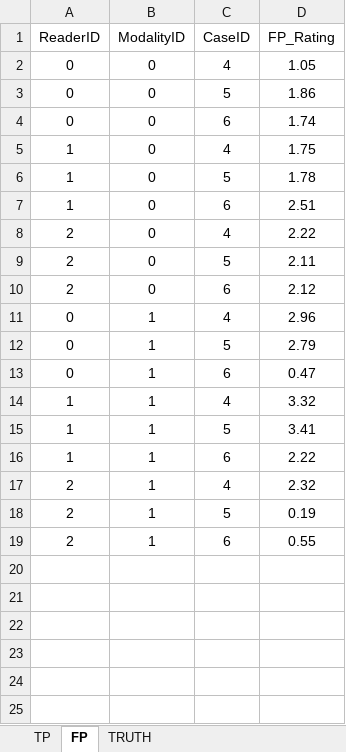
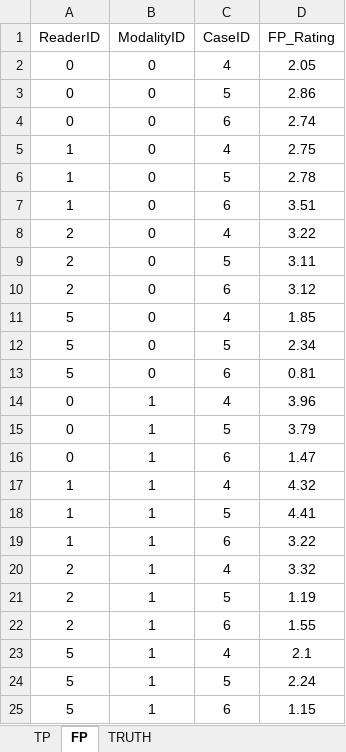
Before and after one commit to dpc10ster/RJafroc, an Excel workbook: inst/extdata/toyFiles/ROC/roc2.xlsx, sheet FP, drawn as a sheet; values as stored, in another font and other column widths than the file's, no borders; addresses are those after the commit; the diff names each change by its address in the sheet, - before the commit and + after, or states it on an @@ line.

```diff
--- a/inst/extdata/toyFiles/ROC/roc2.xlsx (sheet FP)
+++ b/inst/extdata/toyFiles/ROC/roc2.xlsx (sheet FP)
-D2 (FP_Rating): 1.05
+D2 (FP_Rating): 2.05
-D3 (FP_Rating): 1.86
+D3 (FP_Rating): 2.86
-D4 (FP_Rating): 1.74
+D4 (FP_Rating): 2.74
-D5 (FP_Rating): 1.75
+D5 (FP_Rating): 2.75
-D6 (FP_Rating): 1.78
+D6 (FP_Rating): 2.78
-D7 (FP_Rating): 2.51
+D7 (FP_Rating): 3.51
-D8 (FP_Rating): 2.22
+D8 (FP_Rating): 3.22
-D9 (FP_Rating): 2.11
+D9 (FP_Rating): 3.11
-D10 (FP_Rating): 2.12
+D10 (FP_Rating): 3.12
+row 11: 5 | 0 | 4 | 1.85
+row 12: 5 | 0 | 5 | 2.34
+row 13: 5 | 0 | 6 | 0.81
-D14 (FP_Rating): 2.96
+D14 (FP_Rating): 3.96
-D15 (FP_Rating): 2.79
+D15 (FP_Rating): 3.79
-D16 (FP_Rating): 0.47
+D16 (FP_Rating): 1.47
-D17 (FP_Rating): 3.32
+D17 (FP_Rating): 4.32
-D18 (FP_Rating): 3.41
+D18 (FP_Rating): 4.41
-D19 (FP_Rating): 2.22
+D19 (FP_Rating): 3.22
-D20 (FP_Rating): 2.32
+D20 (FP_Rating): 3.32
-D21 (FP_Rating): 0.19
+D21 (FP_Rating): 1.19
-D22 (FP_Rating): 0.55
+D22 (FP_Rating): 1.55
+row 23: 5 | 1 | 4 | 2.1
+row 24: 5 | 1 | 5 | 2.24
+row 25: 5 | 1 | 6 | 1.15
```
Also changed, not shown: sheet TP, sheet TRUTH, inst/extdata/toyFiles/ROC/roc1.xlsx, 2 other files.
